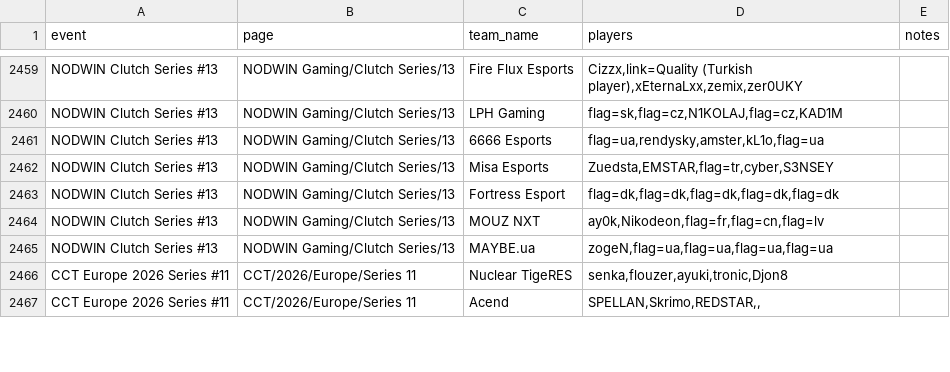
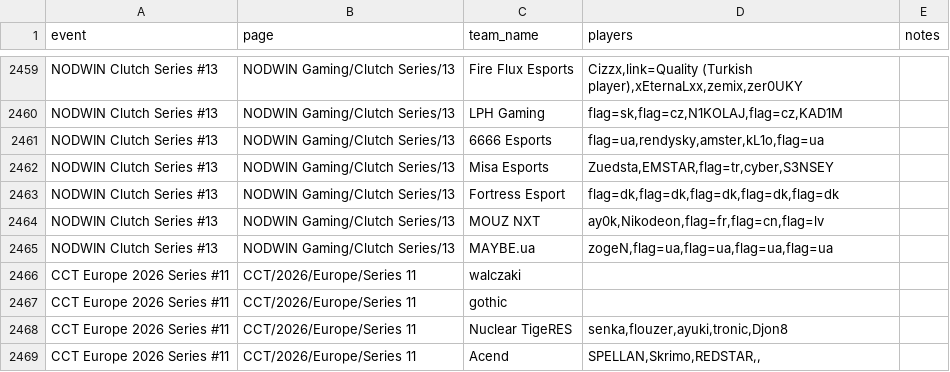
Before and after one commit to sb291099-create/Cs2-form, a CSV file: data/rosters.csv, drawn as a sheet; only a part is shown, gaps mark what is left out.

```diff
--- a/data/rosters.csv
+++ b/data/rosters.csv
@@ -2465,2 +2465,4 @@ NODWIN Clutch Series #13,NODWIN Gaming/Clutch Series/13,MOUZ NXT,"ay0k,Nikodeon,
 NODWIN Clutch Series #13,NODWIN Gaming/Clutch Series/13,MAYBE.ua,"zogeN,flag=ua,flag=ua,flag=ua,flag=ua",
+CCT Europe 2026 Series #11,CCT/2026/Europe/Series 11,walczaki,,
+CCT Europe 2026 Series #11,CCT/2026/Europe/Series 11,gothic,,
 CCT Europe 2026 Series #11,CCT/2026/Europe/Series 11,Nuclear TigeRES,"senka,flouzer,ayuki,tronic,Djon8",
```
Also changed, not shown: data/media.csv, data/rss.csv, 3 other files.
